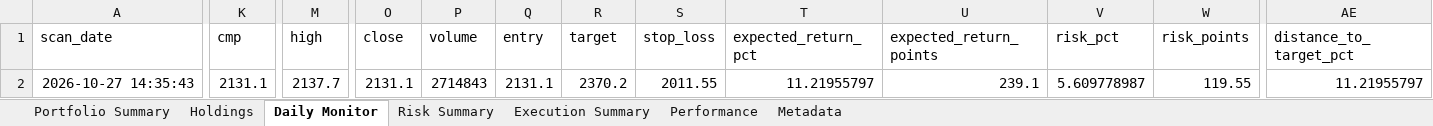
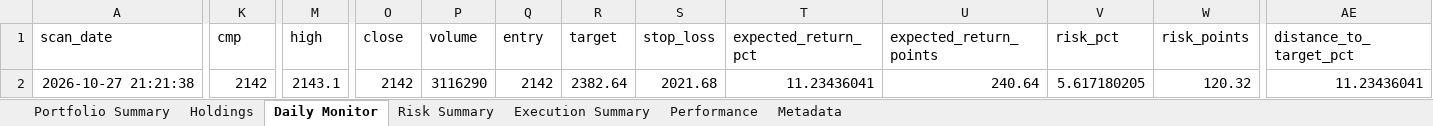
Before and after one commit to PavanSaiNekkala/Scanner, an Excel workbook: scanner_monitor/reports/latest/Portfolio_Report.xlsx, sheet Daily Monitor, drawn as a sheet; only a part is shown, gaps mark what is left out; values as stored, in another font and other column widths than the file's, no borders; the diff covers the shown part only; the diff names each change by its address in the sheet, - before the commit and + after, or states it on an @@ line.

```diff
--- a/scanner_monitor/reports/latest/Portfolio_Report.xlsx (sheet Daily Monitor)
+++ b/scanner_monitor/reports/latest/Portfolio_Report.xlsx (sheet Daily Monitor)
-A2 (scan_date): 2026-10-27 14:35:43
+A2 (scan_date): 2026-10-27 21:21:38
-K2 (cmp): 2131.1
+K2 (cmp): 2142
-M2 (high): 2137.7
+M2 (high): 2143.1
-O2 (close): 2131.1
+O2 (close): 2142
-P2 (volume): 2714843
+P2 (volume): 3116290
-Q2 (entry): 2131.1
+Q2 (entry): 2142
-R2 (target): 2370.2
+R2 (target): 2382.64
-S2 (stop_loss): 2011.55
+S2 (stop_loss): 2021.68
-T2 (expected_return_pct): 11.21955797
+T2 (expected_return_pct): 11.23436041
-U2 (expected_return_points): 239.1
+U2 (expected_return_points): 240.64
-V2 (risk_pct): 5.609778987
+V2 (risk_pct): 5.617180205
-W2 (risk_points): 119.55
+W2 (risk_points): 120.32
-AE2 (distance_to_target_pct): 11.21955797
+AE2 (distance_to_target_pct): 11.23436041
```
Also changed, not shown: 1 edited cell elsewhere in this sheet, sheet Holdings, sheet Risk Summary, sheet Metadata, 13 other files.
